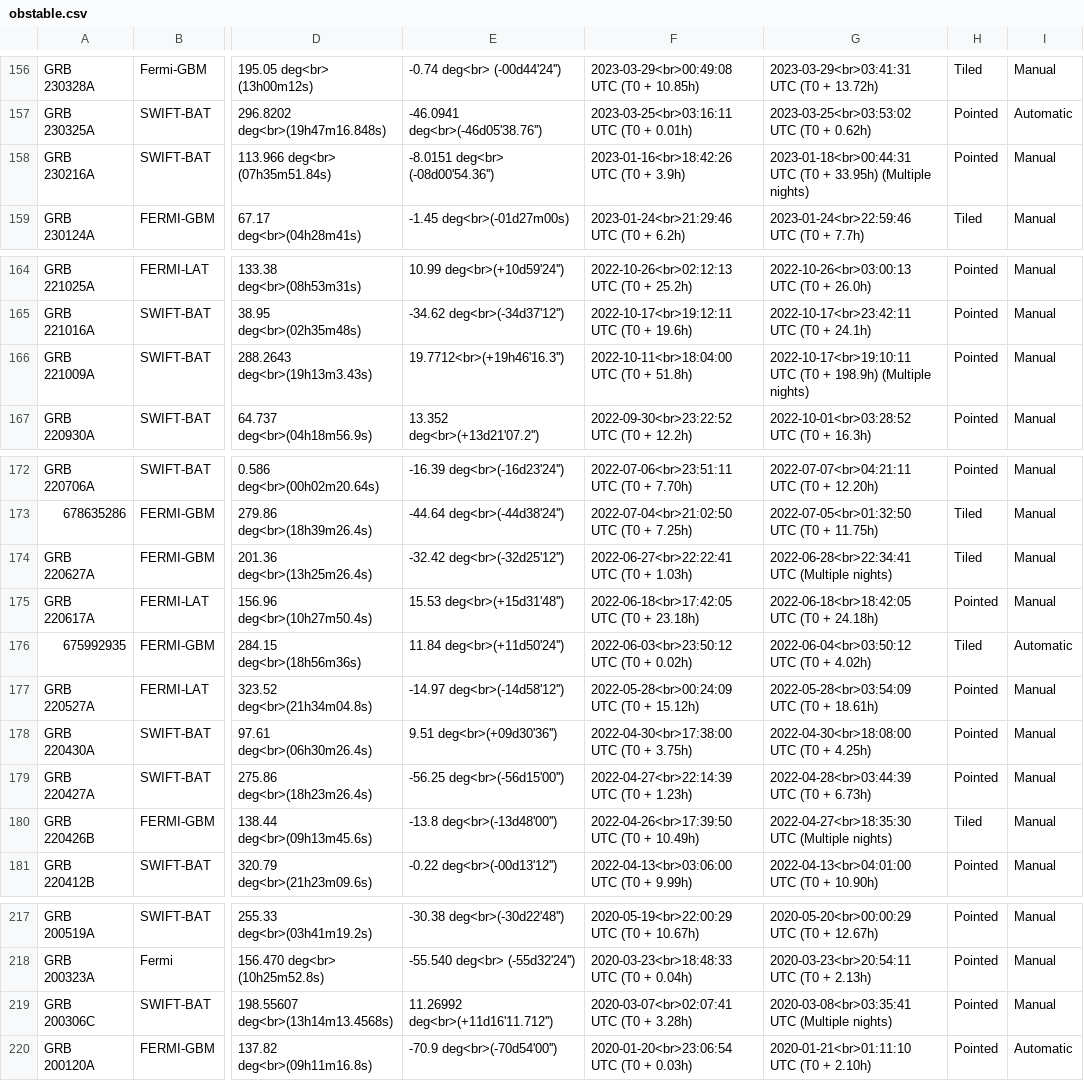
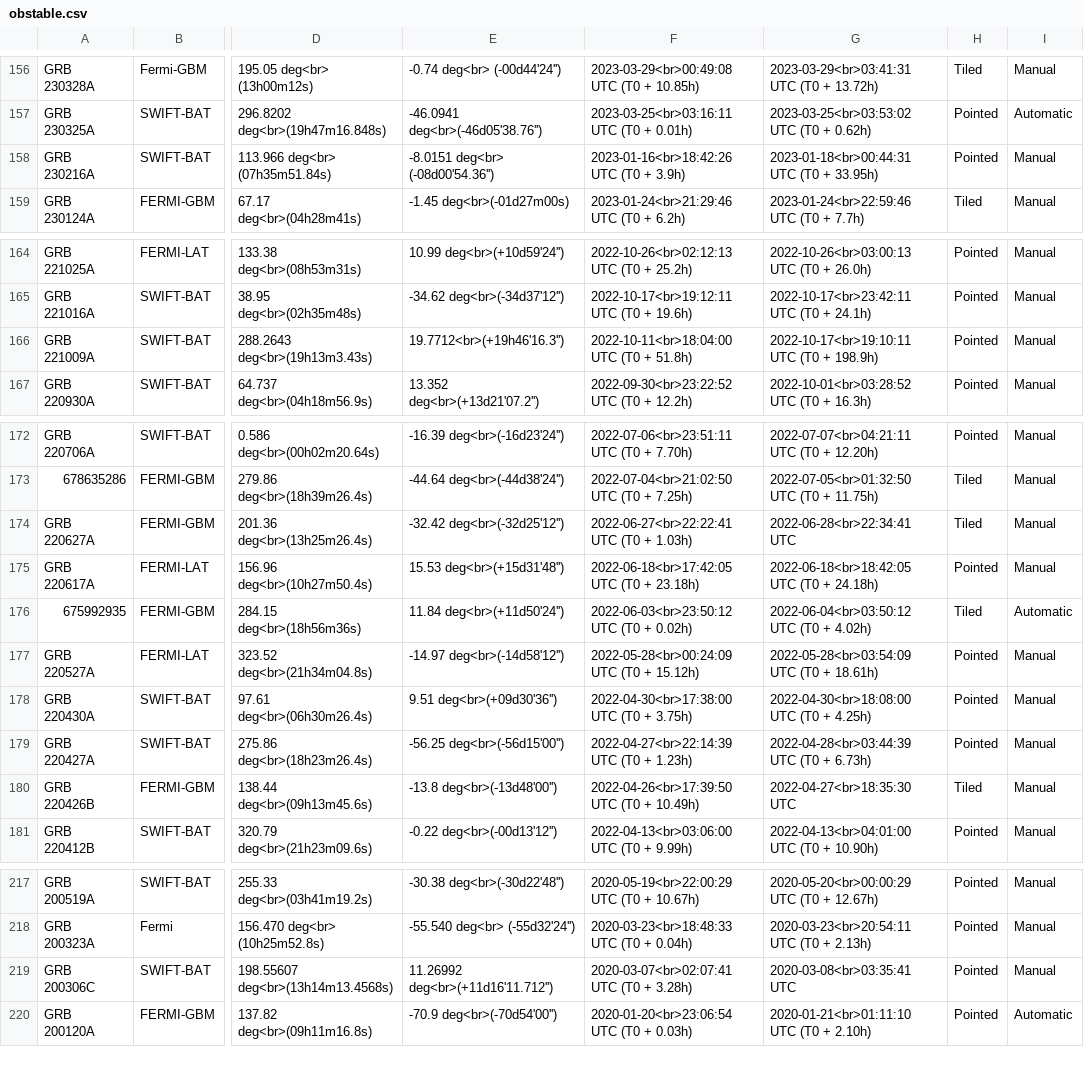
Before and after one commit to grbhess/grbhess.github.io, a CSV file: obstable.csv, drawn as a sheet; only a part is shown, gaps mark what is left out; the diff covers the shown part only; the diff names each change by its address in the sheet, - before the commit and + after, or states it on an @@ line.

Commit message:
Eliminate multiple nights statements

```diff
--- a/obstable.csv
+++ b/obstable.csv
-G158: …+ 33.95h) (Multiple nights)
+G158: …+ 33.95h)
-G166: …+ 198.9h) (Multiple nights)
+G166: …+ 198.9h)
-G174: 2022-06-28<br>22:34:41 UTC (Multiple nights)
+G174: 2022-06-28<br>22:34:41 UTC
-G180: 2022-04-27<br>18:35:30 UTC (Multiple nights)
+G180: 2022-04-27<br>18:35:30 UTC
-G219: 2020-03-08<br>03:35:41 UTC (Multiple nights)
+G219: 2020-03-08<br>03:35:41 UTC
```
Also changed, not shown: 8 edited cells elsewhere in this file.
